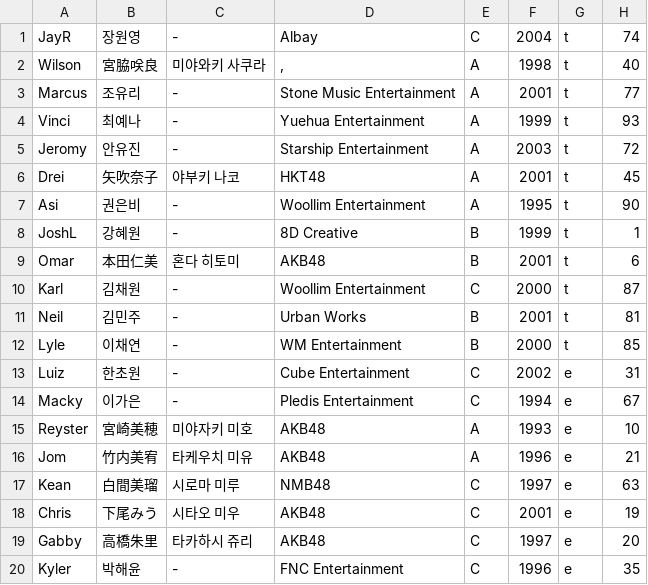
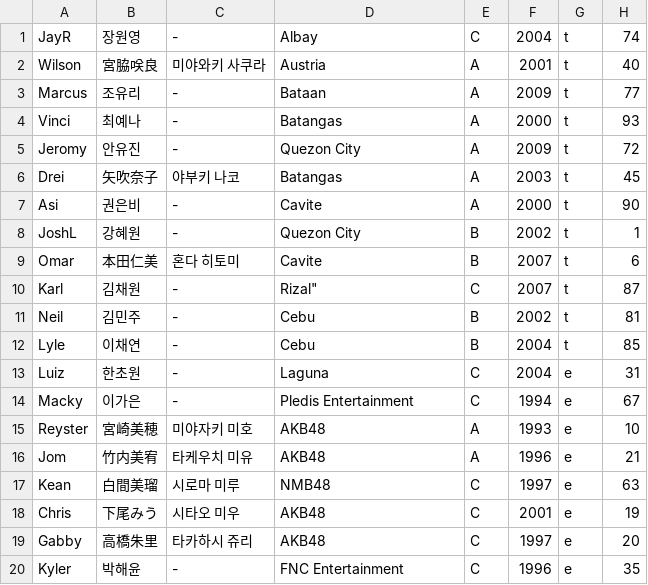
Before and after one commit to angrms/Dream-Maker, a CSV file: trainee_info.csv, drawn as a sheet; only a part is shown.

Commit message:
Update trainee_info.csv

```diff
--- a/trainee_info.csv
+++ b/trainee_info.csv
@@ -1,14 +1,14 @@
 "JayR","장원영","-","Albay","C","2004","t","74"
-"Wilson","宮脇咲良","미야와키 사쿠라",",","A","1998","t","40"
-"Marcus","조유리","-","Stone Music Entertainment","A","2001","t","77"
-"Vinci","최예나","-","Yuehua Entertainment","A","1999","t","93"
-"Jeromy","안유진","-","Starship Entertainment","A","2003","t","72"
-"Drei","矢吹奈子","야부키 나코","HKT48","A","2001","t","45"
-"Asi","권은비","-","Woollim Entertainment","A","1995","t","90"
-"JoshL","강혜원","-","8D Creative","B","1999","t","1"
-"Omar","本田仁美","혼다 히토미","AKB48","B","2001","t","6"
-"Karl","김채원","-","Woollim Entertainment","C","2000","t","87"
-"Neil","김민주","-","Urban Works","B","2001","t","81"
-"Lyle","이채연","-","WM Entertainment","B","2000","t","85"
-"Luiz","한초원","-","Cube Entertainment","C","2002","e","31"
+"Wilson","宮脇咲良","미야와키 사쿠라","Austria","A","2001","t","40"
+"Marcus","조유리","-","Bataan","A","2009","t","77"
+"Vinci","최예나","-","Batangas","A","2000","t","93"
+"Jeromy","안유진","-","Quezon City","A","2009","t","72"
+"Drei","矢吹奈子","야부키 나코","Batangas","A","2003","t","45"
+"Asi","권은비","-","Cavite","A","2000","t","90"
+"JoshL","강혜원","-","Quezon City","B","2002","t","1"
+"Omar","本田仁美","혼다 히토미","Cavite","B","2007","t","6"
+"Karl","김채원","-",Rizal","C","2007","t","87"
+"Neil","김민주","-","Cebu","B","2002","t","81"
+"Lyle","이채연","-","Cebu","B","2004","t","85"
+"Luiz","한초원","-","Laguna","C","2004","e","31"
 "Macky","이가은","-","Pledis Entertainment","C","1994","e","67"
```
